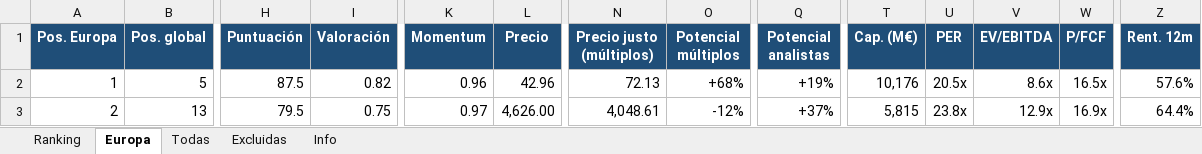
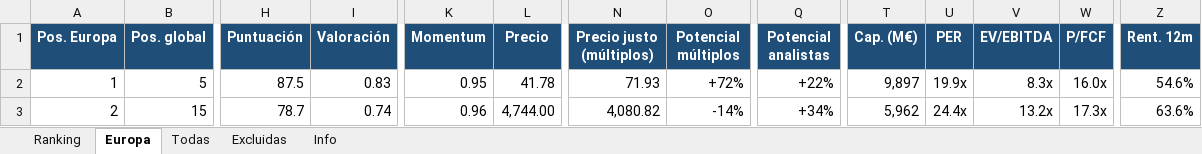
Before and after one commit to josecossi/Screener, an Excel workbook: resultados/screener_2026-11-10.xlsx, sheet Europa, drawn as a sheet; only a part is shown, gaps mark what is left out; values as stored, in another font and other column widths than the file's, no borders; the diff covers the shown part only; the diff names each change by its address in the sheet, - before the commit and + after, or states it on an @@ line.

```diff
--- a/resultados/screener_2026-11-10.xlsx (sheet Europa)
+++ b/resultados/screener_2026-11-10.xlsx (sheet Europa)
-I2 (Valoración): 0.82
+I2 (Valoración): 0.83
-K2 (Momentum): 0.96
+K2 (Momentum): 0.95
-L2 (Precio): 42.96
+L2 (Precio): 41.78
-N2 (Precio justo (múltiplos)): 72.13
+N2 (Precio justo (múltiplos)): 71.93
-O2 (Potencial múltiplos): +68%
+O2 (Potencial múltiplos): +72%
-Q2 (Potencial analistas): +19%
+Q2 (Potencial analistas): +22%
-T2 (Cap. (M€)): 10,176
+T2 (Cap. (M€)): 9,897
-U2 (PER): 20.5x
+U2 (PER): 19.9x
-V2 (EV/EBITDA): 8.6x
+V2 (EV/EBITDA): 8.3x
-W2 (P/FCF): 16.5x
+W2 (P/FCF): 16.0x
-Z2 (Rent. 12m): 57.6%
+Z2 (Rent. 12m): 54.6%
-B3 (Pos. global): 13
+B3 (Pos. global): 15
-H3 (Puntuación): 79.5
+H3 (Puntuación): 78.7
-I3 (Valoración): 0.75
+I3 (Valoración): 0.74
-K3 (Momentum): 0.97
+K3 (Momentum): 0.96
-L3 (Precio): 4,626.00
+L3 (Precio): 4,744.00
-N3 (Precio justo (múltiplos)): 4,048.61
+N3 (Precio justo (múltiplos)): 4,080.82
-O3 (Potencial múltiplos): -12%
+O3 (Potencial múltiplos): -14%
-Q3 (Potencial analistas): +37%
+Q3 (Potencial analistas): +34%
-T3 (Cap. (M€)): 5,815
+T3 (Cap. (M€)): 5,962
-U3 (PER): 23.8x
+U3 (PER): 24.4x
-V3 (EV/EBITDA): 12.9x
+V3 (EV/EBITDA): 13.2x
-W3 (P/FCF): 16.9x
+W3 (P/FCF): 17.3x
-Z3 (Rent. 12m): 64.4%
+Z3 (Rent. 12m): 63.6%
```
Also changed, not shown: 491 edited cells elsewhere in this sheet, sheet Todas, sheet Ranking, sheet Excluidas, sheet Info, 3 other files.
